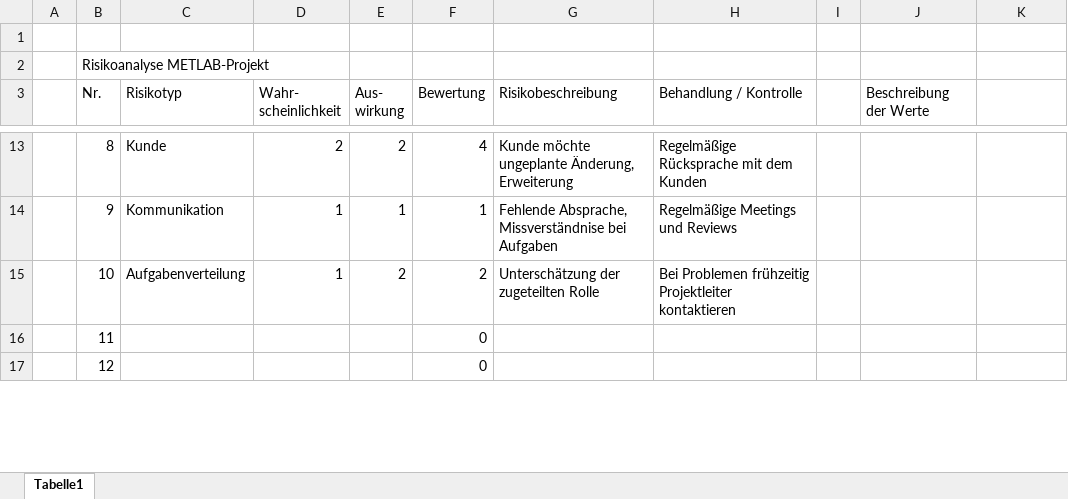
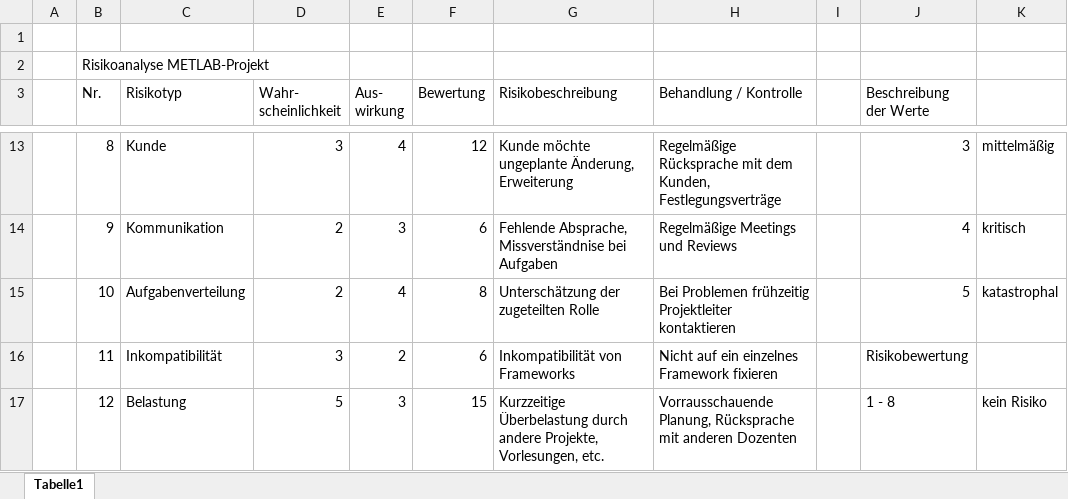
Before and after one commit to InvisibleUSA/METLAB_News, an Excel workbook: Organisation/Risikoanalyse.xlsx, sheet Tabelle1, drawn as a sheet; only a part is shown, gaps mark what is left out; values as stored, in another font and other column widths than the file's, no cell formats; conditional formats not drawn; the diff covers the shown part only; the diff names each change by its address in the sheet, - before the commit and + after, or states it on an @@ line.

Commit message:
Risikoanalyse ergänzt
- Punkte ergänzt
- Bewertungsfaktoren verfeinert
- Layout gering geändert

```diff
--- a/Organisation/Risikoanalyse.xlsx (sheet Tabelle1)
+++ b/Organisation/Risikoanalyse.xlsx (sheet Tabelle1)
-D13 (Wahr- scheinlichkeit): 2
+D13 (Wahr- scheinlichkeit): 3
-E13 (Aus- wirkung): 2
+E13 (Aus- wirkung): 4
-F13 (Bewertung): 4
+F13 (Bewertung): 12
-H13 (Behandlung / Kontrolle): …mit dem Kunden
+H13 (Behandlung / Kontrolle): …mit dem Kunden, Festlegungsverträge
-J13 (Beschreibung der Werte): (empty)
+J13 (Beschreibung der Werte): 3
-K13: (empty)
+K13: mittelmäßig
-D14:D15 (Wahr- scheinlichkeit): 1
+D14:D15 (Wahr- scheinlichkeit): 2
-E14 (Aus- wirkung): 1
+E14 (Aus- wirkung): 3
-F14 (Bewertung): 1
+F14 (Bewertung): 6
-J14 (Beschreibung der Werte): (empty)
+J14 (Beschreibung der Werte): 4
-K14: (empty)
+K14: kritisch
-E15 (Aus- wirkung): 2
+E15 (Aus- wirkung): 4
-F15 (Bewertung): 2
+F15 (Bewertung): 8
-J15 (Beschreibung der Werte): (empty)
+J15 (Beschreibung der Werte): 5
-K15: (empty)
+K15: katastrophal
-C16 (Risikotyp): (empty)
+C16 (Risikotyp): Inkompatibilität
-D16 (Wahr- scheinlichkeit): (empty)
+D16 (Wahr- scheinlichkeit): 3
-E16 (Aus- wirkung): (empty)
+E16 (Aus- wirkung): 2
-F16 (Bewertung): 0
+F16 (Bewertung): 6
-G16 (Risikobeschreibung): (empty)
+G16 (Risikobeschreibung): Inkompatibilität von Frameworks
-H16 (Behandlung / Kontrolle): (empty)
+H16 (Behandlung / Kontrolle): Nicht auf ein einzelnes Framework fixieren
-J16 (Beschreibung der Werte): (empty)
+J16 (Beschreibung der Werte): Risikobewertung
-C17 (Risikotyp): (empty)
+C17 (Risikotyp): Belastung
-D17 (Wahr- scheinlichkeit): (empty)
+D17 (Wahr- scheinlichkeit): 5
-E17 (Aus- wirkung): (empty)
+E17 (Aus- wirkung): 3
-F17 (Bewertung): 0
+F17 (Bewertung): 15
-G17 (Risikobeschreibung): (empty)
+G17 (Risikobeschreibung): Kurzzeitige Überbelastung durch andere Projekte, Vorlesungen, etc.
-H17 (Behandlung / Kontrolle): (empty)
+H17 (Behandlung / Kontrolle): Vorrausschauende Planung, Rücksprache mit anderen Dozenten
-J17 (Beschreibung der Werte): (empty)
+J17 (Beschreibung der Werte): 1 - 8
-K17: (empty)
+K17: kein Risiko
```
Also changed, not shown: 46 edited cells elsewhere in this sheet, cell formats.
